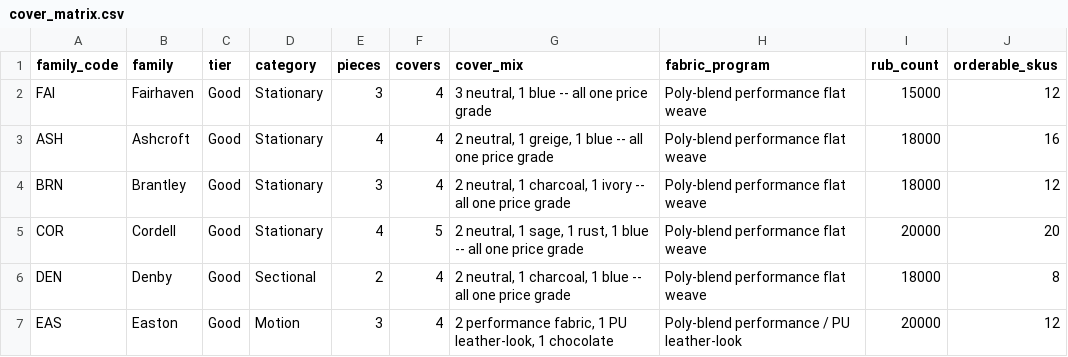
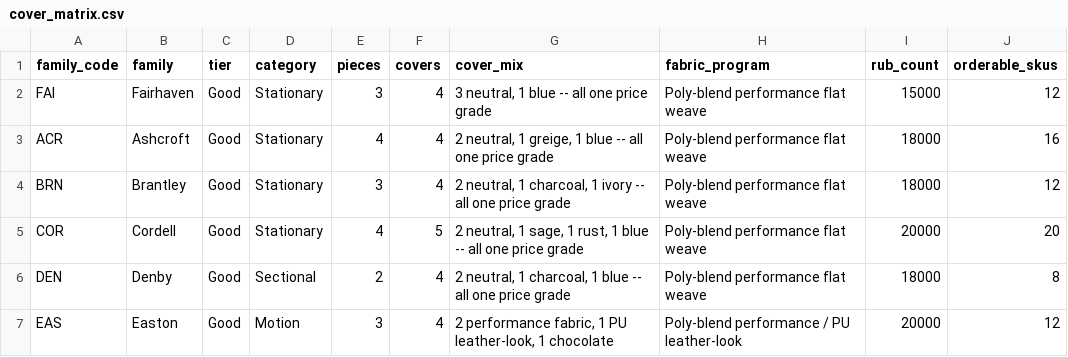
Before and after one commit to jfarmer222/SLFeed, a CSV file: data/cover_matrix.csv, drawn as a sheet; only a part is shown.

```diff
--- a/data/cover_matrix.csv
+++ b/data/cover_matrix.csv
@@ -2,3 +2,3 @@ family_code,family,tier,category,pieces,covers,cover_mix,fabric_program,rub_coun
 FAI,Fairhaven,Good,Stationary,3,4,"3 neutral, 1 blue -- all one price grade",Poly-blend performance flat weave,15000,12
-ASH,Ashcroft,Good,Stationary,4,4,"2 neutral, 1 greige, 1 blue -- all one price grade",Poly-blend performance flat weave,18000,16
+ACR,Ashcroft,Good,Stationary,4,4,"2 neutral, 1 greige, 1 blue -- all one price grade",Poly-blend performance flat weave,18000,16
 BRN,Brantley,Good,Stationary,3,4,"2 neutral, 1 charcoal, 1 ivory -- all one price grade",Poly-blend performance flat weave,18000,12
```
Also changed, not shown: data/frame_families.csv, data/sku_master.csv, 4 other files.
